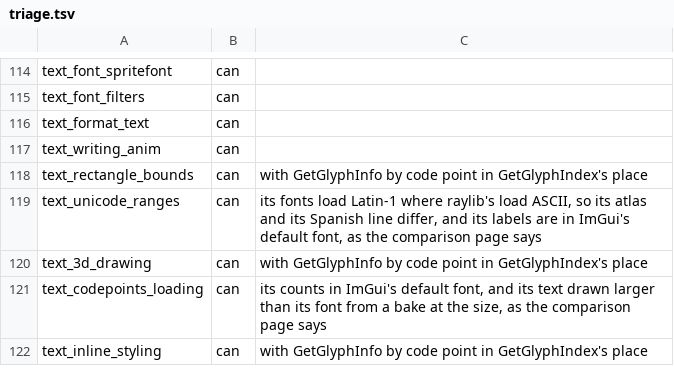
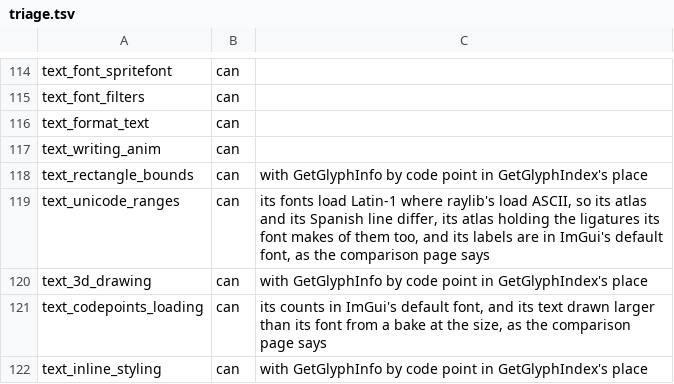
Before and after one commit to EggyStudio/3DEngine, a TSV file: 3DEngine.Examples/triage.tsv, drawn as a sheet; only a part is shown, gaps mark what is left out.

```diff
--- a/3DEngine.Examples/triage.tsv
+++ b/3DEngine.Examples/triage.tsv
@@ -118,3 +118,3 @@ text_writing_anim	can
 text_rectangle_bounds	can	with GetGlyphInfo by code point in GetGlyphIndex's place
-text_unicode_ranges	can	its fonts load Latin-1 where raylib's load ASCII, so its atlas and its Spanish line differ, and its labels are in ImGui's default font, as the comparison page says
+text_unicode_ranges	can	its fonts load Latin-1 where raylib's load ASCII, so its atlas and its Spanish line differ, its atlas holding the ligatures its font makes of them too, and its labels are in ImGui's default font, as the comparison page says
 text_3d_drawing	can	with GetGlyphInfo by code point in GetGlyphIndex's place
```
Also changed, not shown: .github/assets/gallery/captures.tsv, 3DEngine.Examples/measured-ci.tsv, 28 other files.
